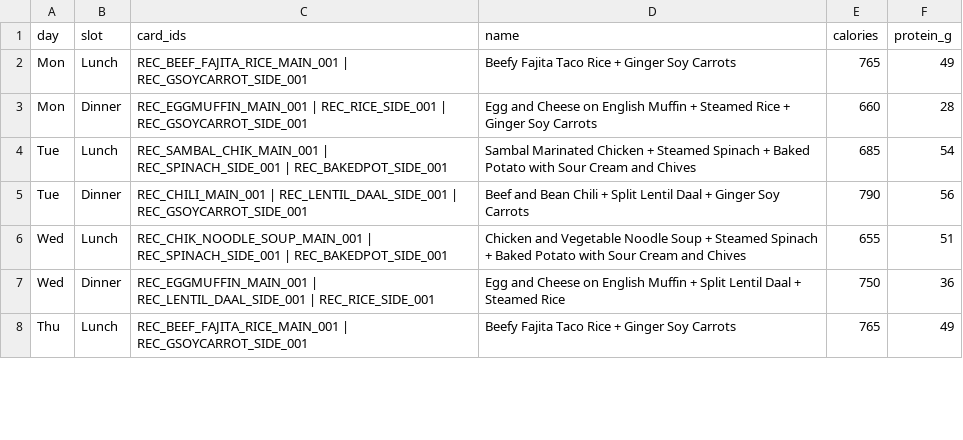
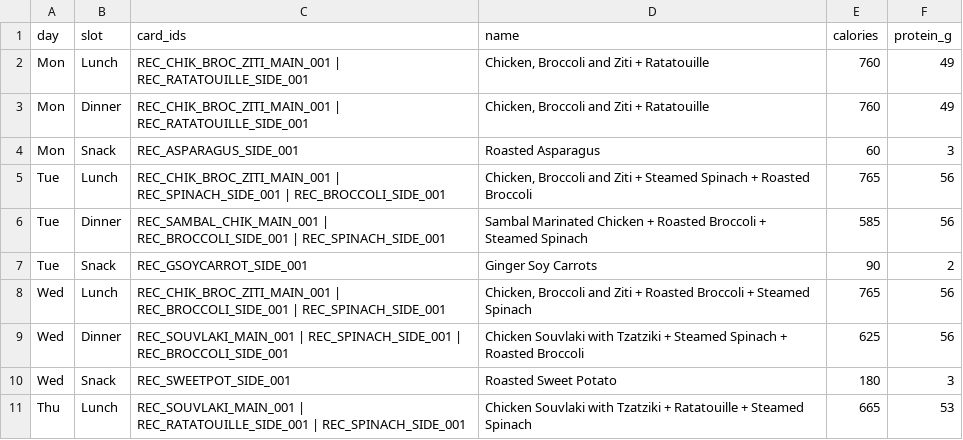
Before and after one commit to weso-m/goodeats, a CSV file: out/week_plan.csv, drawn as a sheet; only a part is shown; the diff covers the shown part only.

```diff
--- a/out/week_plan.csv
+++ b/out/week_plan.csv
@@ -1,8 +1,11 @@
 day,slot,card_ids,name,calories,protein_g
-Mon,Lunch,REC_BEEF_FAJITA_RICE_MAIN_001 | REC_GSOYCARROT_SIDE_001,Beefy Fajita Taco Rice + Ginger Soy Carrots,765,49
-Mon,Dinner,REC_EGGMUFFIN_MAIN_001 | REC_RICE_SIDE_001 | REC_GSOYCARROT_SIDE_001,Egg and Cheese on English Muffin + Steamed Rice + Ginger Soy Carrots,660,28
-Tue,Lunch,REC_SAMBAL_CHIK_MAIN_001 | REC_SPINACH_SIDE_001 | REC_BAKEDPOT_SIDE_001,Sambal Marinated Chicken + Steamed Spinach + Baked Potato with Sour Cream and Chives,685,54
-Tue,Dinner,REC_CHILI_MAIN_001 | REC_LENTIL_DAAL_SIDE_001 | REC_GSOYCARROT_SIDE_001,Beef and Bean Chili + Split Lentil Daal + Ginger Soy Carrots,790,56
-Wed,Lunch,REC_CHIK_NOODLE_SOUP_MAIN_001 | REC_SPINACH_SIDE_001 | REC_BAKEDPOT_SIDE_001,Chicken and Vegetable Noodle Soup + Steamed Spinach + Baked Potato with Sour Cream and Chives,655,51
-Wed,Dinner,REC_EGGMUFFIN_MAIN_001 | REC_LENTIL_DAAL_SIDE_001 | REC_RICE_SIDE_001,Egg and Cheese on English Muffin + Split Lentil Daal + Steamed Rice,750,36
-Thu,Lunch,REC_BEEF_FAJITA_RICE_MAIN_001 | REC_GSOYCARROT_SIDE_001,Beefy Fajita Taco Rice + Ginger Soy Carrots,765,49
+Mon,Lunch,REC_CHIK_BROC_ZITI_MAIN_001 | REC_RATATOUILLE_SIDE_001,"Chicken, Broccoli and Ziti + Ratatouille",760,49
+Mon,Dinner,REC_CHIK_BROC_ZITI_MAIN_001 | REC_RATATOUILLE_SIDE_001,"Chicken, Broccoli and Ziti + Ratatouille",760,49
+Mon,Snack,REC_ASPARAGUS_SIDE_001,Roasted Asparagus,60,3
+Tue,Lunch,REC_CHIK_BROC_ZITI_MAIN_001 | REC_SPINACH_SIDE_001 | REC_BROCCOLI_SIDE_001,"Chicken, Broccoli and Ziti + Steamed Spinach + Roasted Broccoli",765,56
+Tue,Dinner,REC_SAMBAL_CHIK_MAIN_001 | REC_BROCCOLI_SIDE_001 | REC_SPINACH_SIDE_001,Sambal Marinated Chicken + Roasted Broccoli + Steamed Spinach,585,56
+Tue,Snack,REC_GSOYCARROT_SIDE_001,Ginger Soy Carrots,90,2
+Wed,Lunch,REC_CHIK_BROC_ZITI_MAIN_001 | REC_BROCCOLI_SIDE_001 | REC_SPINACH_SIDE_001,"Chicken, Broccoli and Ziti + Roasted Broccoli + Steamed Spinach",765,56
+Wed,Dinner,REC_SOUVLAKI_MAIN_001 | REC_SPINACH_SIDE_001 | REC_BROCCOLI_SIDE_001,Chicken Souvlaki with Tzatziki + Steamed Spinach + Roasted Broccoli,625,56
+Wed,Snack,REC_SWEETPOT_SIDE_001,Roasted Sweet Potato,180,3
+Thu,Lunch,REC_SOUVLAKI_MAIN_001 | REC_RATATOUILLE_SIDE_001 | REC_SPINACH_SIDE_001,Chicken Souvlaki with Tzatziki + Ratatouille + Steamed Spinach,665,53
```
Also changed, not shown: 2 added rows and 28 edited cells elsewhere in this file, out/day_summary.csv, out/grocery_list.csv, 7 other files.
